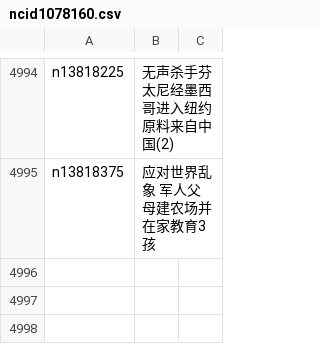
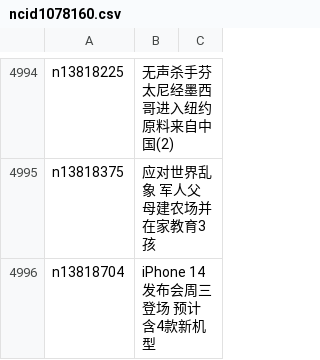
Before and after one commit to easy2view/epoch-news, a CSV file: indexes/ncid1078160.csv, drawn as a sheet; only a part is shown, gaps mark what is left out.

```diff
--- a/indexes/ncid1078160.csv
+++ b/indexes/ncid1078160.csv
@@ -4995 +4995,2 @@ n13818225,无声杀手芬太尼经墨西哥进入纽约 原料来自中国(2)
 n13818375,应对世界乱象 军人父母建农场并在家教育3孩
+n13818704,iPhone 14发布会周三登场 预计含4款新机型
```
Also changed, not shown: indexes/ncid1078159.csv, indexes/ncid1349361.csv, 28 other files.
